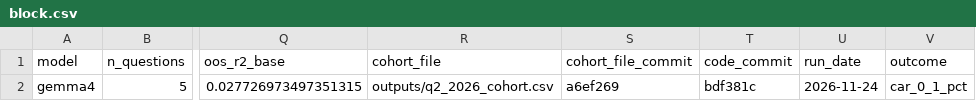
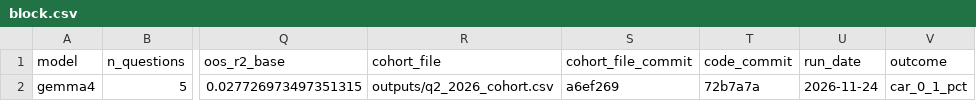
Before and after one commit to fin331teammagic/magic, a CSV file: outputs/exploratory_llm_questions/v2.0_gemma4/block.csv, drawn as a sheet; only a part is shown, gaps mark what is left out; the diff names each change by its address in the sheet, - before the commit and + after, or states it on an @@ line.

```diff
--- a/outputs/exploratory_llm_questions/v2.0_gemma4/block.csv
+++ b/outputs/exploratory_llm_questions/v2.0_gemma4/block.csv
-T2 (code_commit): bdf381c
+T2 (code_commit): 72b7a7a
```
Also changed, not shown: outputs/exploratory_llm_questions/v2.0_gemma4/distribution.csv, outputs/exploratory_llm_questions/v2.0_gemma4/one_at_a_time.csv, 3 other files.
